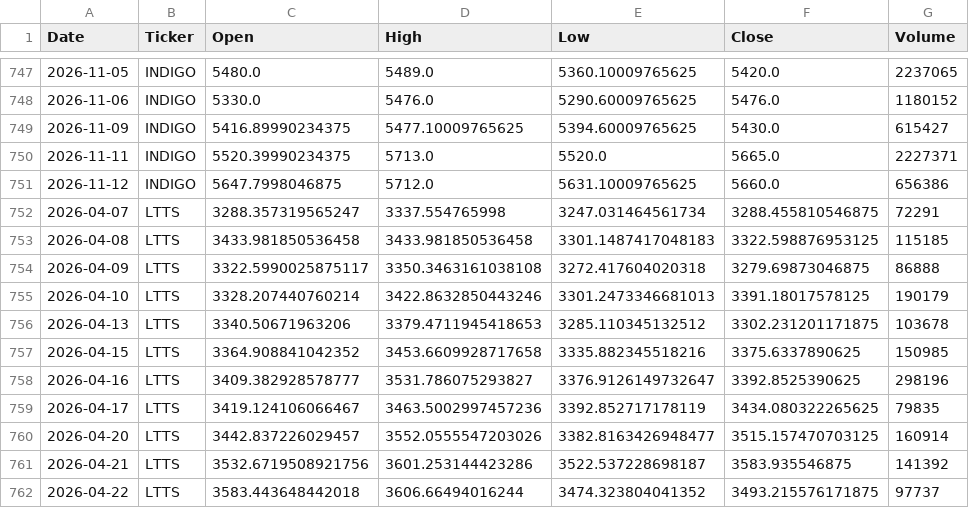
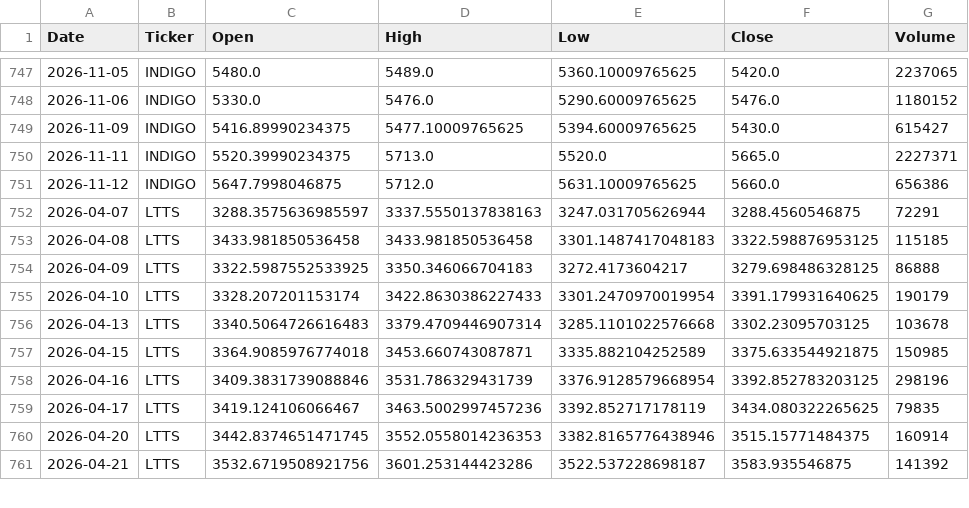
Before and after one commit to spy15007-arch/Apex-Quant-Engine, a CSV file: chart_data.csv, drawn as a sheet; only a part is shown, gaps mark what is left out; the diff covers the shown part only.

```diff
--- a/chart_data.csv
+++ b/chart_data.csv
@@ -751,12 +751,11 @@ Date,Ticker,Open,High,Low,Close,Volume
 2026-11-12,INDIGO,5647.7998046875,5712.0,5631.10009765625,5660.0,656386
-2026-04-07,LTTS,3288.357319565247,3337.554765998,3247.031464561734,3288.455810546875,72291
+2026-04-07,LTTS,3288.3575636985597,3337.5550137838163,3247.031705626944,3288.4560546875,72291
 2026-04-08,LTTS,3433.981850536458,3433.981850536458,3301.1487417048183,3322.598876953125,115185
-2026-04-09,LTTS,3322.5990025875117,3350.3463161038108,3272.417604020318,3279.69873046875,86888
-2026-04-10,LTTS,3328.207440760214,3422.8632850443246,3301.2473346681013,3391.18017578125,190179
-2026-04-13,LTTS,3340.50671963206,3379.4711945418653,3285.110345132512,3302.231201171875,103678
-2026-04-15,LTTS,3364.908841042352,3453.6609928717658,3335.882345518216,3375.6337890625,150985
-2026-04-16,LTTS,3409.382928578777,3531.786075293827,3376.9126149732647,3392.8525390625,298196
+2026-04-09,LTTS,3322.5987552533925,3350.346066704183,3272.4173604217,3279.698486328125,86888
+2026-04-10,LTTS,3328.207201153174,3422.8630386227433,3301.2470970019954,3391.179931640625,190179
+2026-04-13,LTTS,3340.5064726616483,3379.4709446907314,3285.1101022576668,3302.23095703125,103678
+2026-04-15,LTTS,3364.9085976774018,3453.660743087871,3335.882104252589,3375.633544921875,150985
+2026-04-16,LTTS,3409.3831739088846,3531.786329431739,3376.9128579668954,3392.852783203125,298196
 2026-04-17,LTTS,3419.124106066467,3463.5002997457236,3392.852717178119,3434.080322265625,79835
-2026-04-20,LTTS,3442.837226029457,3552.0555547203026,3382.8163426948477,3515.157470703125,160914
+2026-04-20,LTTS,3442.8374651471745,3552.0558014236353,3382.8165776438946,3515.15771484375,160914
 2026-04-21,LTTS,3532.6719508921756,3601.253144423286,3522.537228698187,3583.935546875,141392
-2026-04-22,LTTS,3583.443648442018,3606.66494016244,3474.323804041352,3493.215576171875,97737
```
Also changed, not shown: 6 added rows and 5 removed rows elsewhere in this file.
